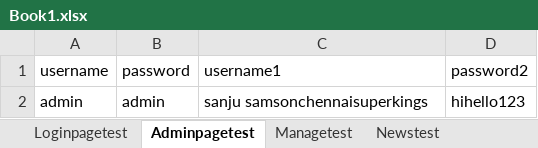
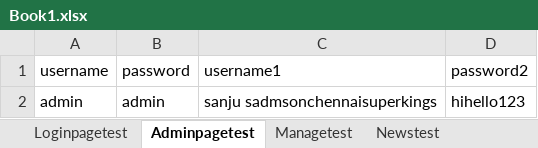
Before and after one commit to ashnaprk/7Rmartrepo, an Excel workbook: ProjectSuperMarket/src/main/resources/Book1.xlsx, sheet Adminpagetest, drawn as a sheet; values as stored, in another font and other column widths than the file's, no borders; the diff names each change by its address in the sheet, - before the commit and + after, or states it on an @@ line.

```diff
--- a/ProjectSuperMarket/src/main/resources/Book1.xlsx (sheet Adminpagetest)
+++ b/ProjectSuperMarket/src/main/resources/Book1.xlsx (sheet Adminpagetest)
-C2 (username1): sanju samsonchennaisuperkings
+C2 (username1): sanju sadmsonchennaisuperkings
```
Also changed, not shown: 1 other file.
